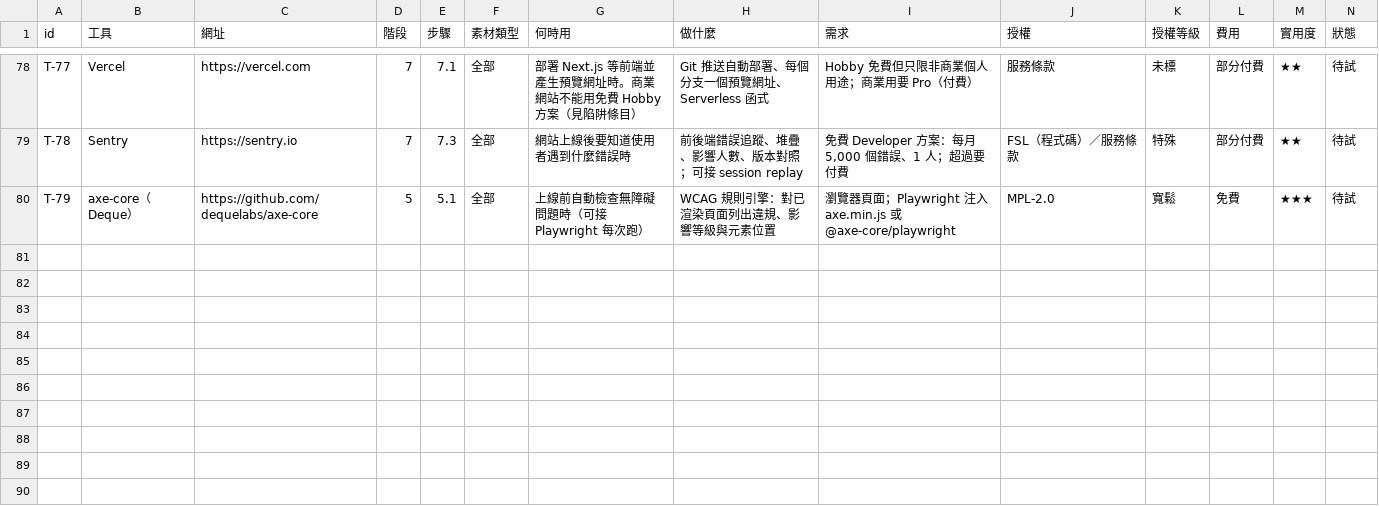
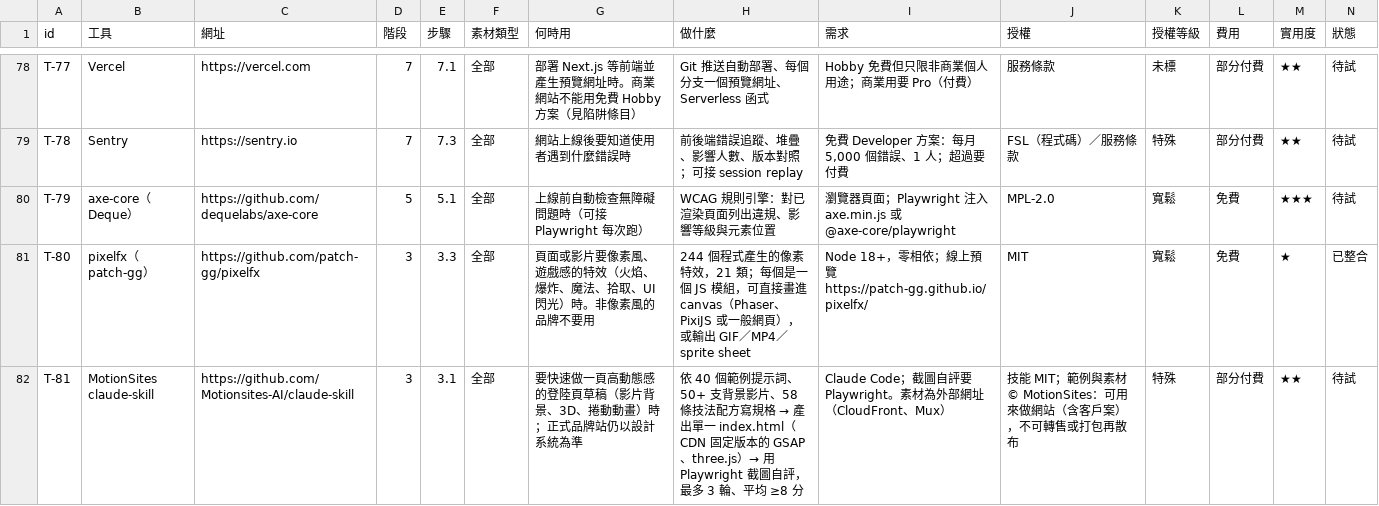
Before and after one commit to mick3412/web-playbook, a CSV file: data/tools.csv, drawn as a sheet; only a part is shown, gaps mark what is left out; rows hold the shown columns only; the diff names each change by its address in the sheet, - before the commit and + after, or states it on an @@ line.

```diff
--- a/data/tools.csv
+++ b/data/tools.csv
+row 81: T-80 | pixelfx（patch-gg） | https://github.com/patch-gg/pixelfx | 3 | 3.3 | 全部 | 頁面或影片要像素風、遊戲感的特效（火焰、爆炸、魔法、拾取、UI 閃光）時。非像素風的品牌不要用 | 244 個程式產生的像素特效，21 類；每個是一個 JS 模組，可直接畫進 canvas（Phaser、PixiJS 或一般網頁），或輸出 GIF／MP4／sprite sheet | Node 18+，零相依；線上預覽 https://patch-gg.github.io/pixelfx/ | MIT | 寬鬆 | 免費 | ★ | 已整合
+row 82: T-81 | MotionSites claude-skill | https://github.com/Motionsites-AI/claude-skill | 3 | 3.1 | 全部 | 要快速做一頁高動態感的登陸頁草稿（影片背景、3D、捲動動畫）時；正式品牌站仍以設計系統為準 | 依 40 個範例提示詞、50+ 支背景影片、58 條技法配方寫規格 → 產出單一 index.html（CDN 固定版本的 GSAP、three.js）→ 用 Playwright 截圖自評，最多 3 輪、平均 ≥8 分 | Claude Code；截圖自評要 Playwright。素材為外部網址（CloudFront、Mux） | 技能 MIT；範例與素材 © MotionSites：可用來做網站（含客戶案），不可轉售或打包再散布 | 特殊 | 部分付費 | ★★ | 待試
```
Also changed, not shown: data/runs.csv, data/sources.csv, 4 other files.
